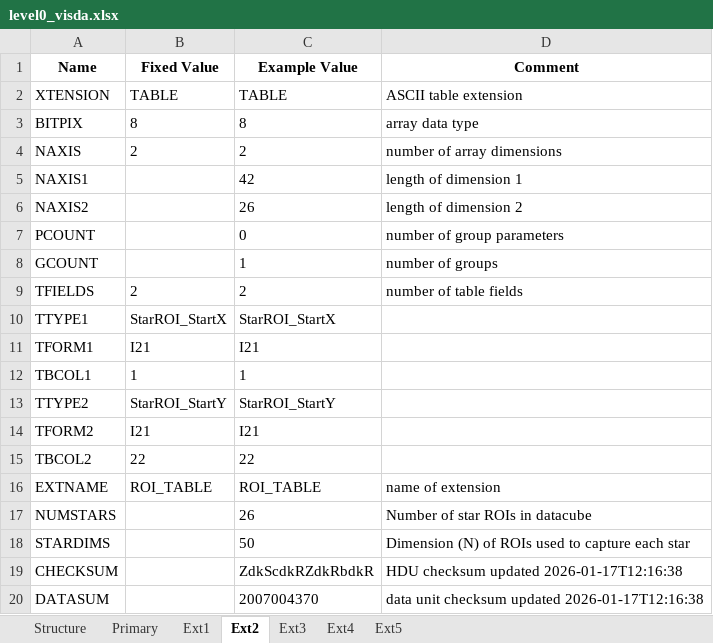
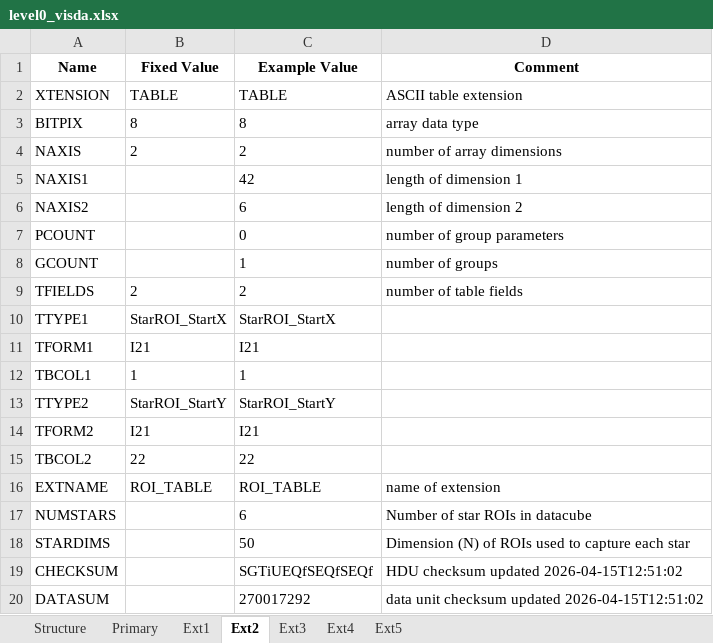
Before and after one commit to PandoraMission/pandora-fits, an Excel workbook: src/pandorafits/formats/visda/level0_visda.xlsx, sheet Ext2, drawn as a sheet; values as stored, in another font and other column widths than the file's, no borders; the diff names each change by its address in the sheet, - before the commit and + after, or states it on an @@ line.

```diff
--- a/src/pandorafits/formats/visda/level0_visda.xlsx (sheet Ext2)
+++ b/src/pandorafits/formats/visda/level0_visda.xlsx (sheet Ext2)
-C6 (Example Value): 26
+C6 (Example Value): 6
-C17 (Example Value): 26
+C17 (Example Value): 6
-C19 (Example Value): ZdkScdkRZdkRbdkR
+C19 (Example Value): SGTiUEQfSEQfSEQf
-D19 (Comment): HDU checksum updated 2026-01-17T12:16:38
+D19 (Comment): HDU checksum updated 2026-04-15T12:51:02
-C20 (Example Value): 2007004370
+C20 (Example Value): 270017292
-D20 (Comment): …checksum updated 2026-01-17T12:16:38
+D20 (Comment): …checksum updated 2026-04-15T12:51:02
```
Also changed, not shown: sheet Ext5, sheet Ext4, sheet Primary, sheet Ext1, sheet Ext3, sheet Structure, src/pandorafits/formats/nirda/level0_nirda.xlsx, src/pandorafits/formats/visda/level0-ffi_visda.xlsx, 13 other files.
